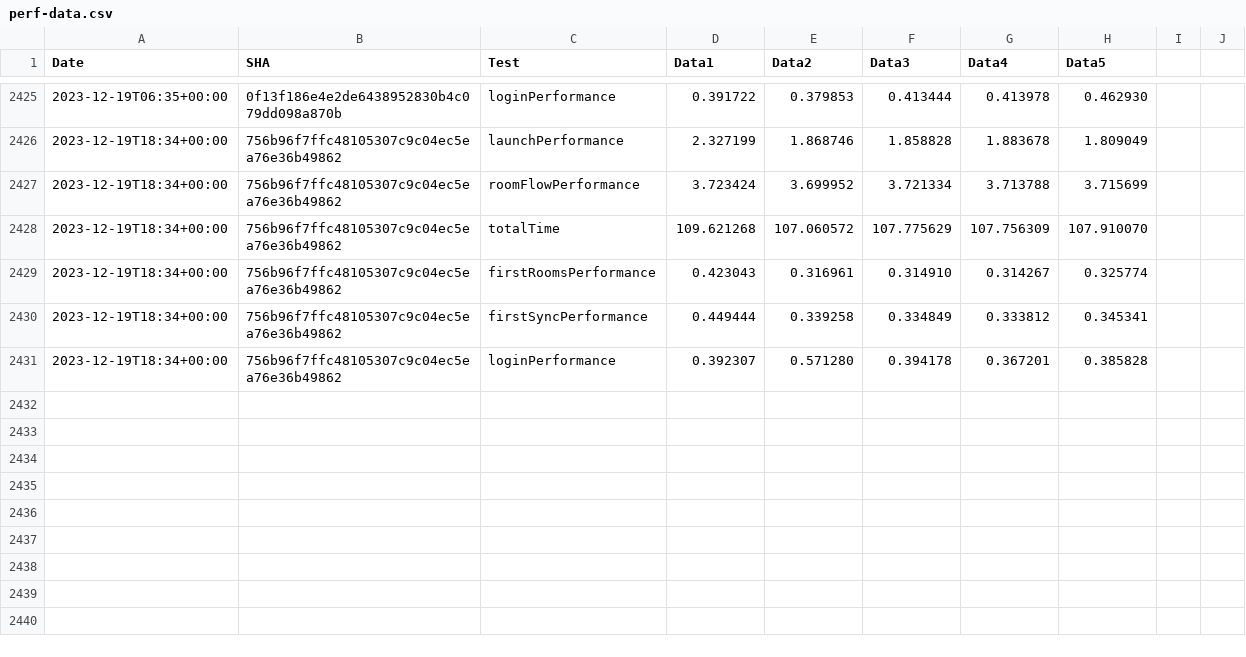
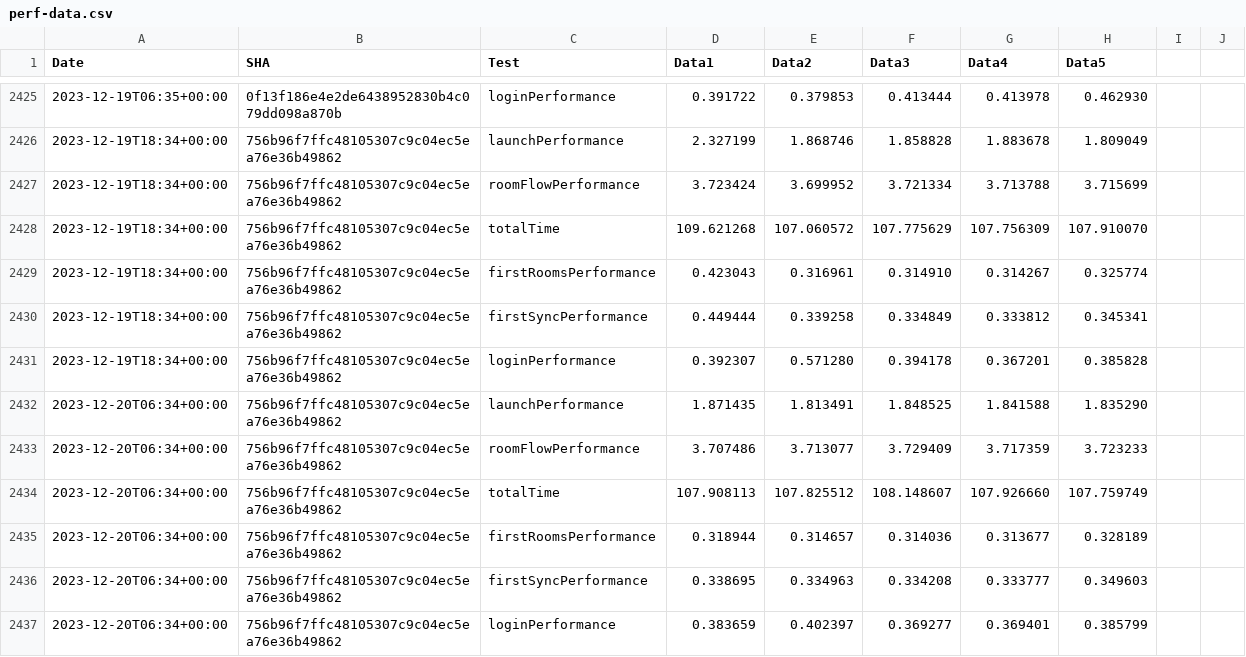
Before and after one commit to zyfra-hub/talks-ios, a CSV file: performance/perf-data.csv, drawn as a sheet; only a part is shown, gaps mark what is left out.

Commit message:
Results for 756b96f7ffc48105307c9c04ec5ea76e36b49862

```diff
--- a/performance/perf-data.csv
+++ b/performance/perf-data.csv
@@ -2431 +2431,7 @@ Date,SHA,Test,Data1,Data2,Data3,Data4,Data5
 2023-12-19T18:34+00:00,756b96f7ffc48105307c9c04ec5ea76e36b49862,loginPerformance,0.392307, 0.571280, 0.394178, 0.367201, 0.385828
+2023-12-20T06:34+00:00,756b96f7ffc48105307c9c04ec5ea76e36b49862,launchPerformance,1.871435, 1.813491, 1.848525, 1.841588, 1.835290
+2023-12-20T06:34+00:00,756b96f7ffc48105307c9c04ec5ea76e36b49862,roomFlowPerformance,3.707486, 3.713077, 3.729409, 3.717359, 3.723233
+2023-12-20T06:34+00:00,756b96f7ffc48105307c9c04ec5ea76e36b49862,totalTime,107.908113, 107.825512, 108.148607, 107.926660, 107.759749
+2023-12-20T06:34+00:00,756b96f7ffc48105307c9c04ec5ea76e36b49862,firstRoomsPerformance,0.318944, 0.314657, 0.314036, 0.313677, 0.328189
+2023-12-20T06:34+00:00,756b96f7ffc48105307c9c04ec5ea76e36b49862,firstSyncPerformance,0.338695, 0.334963, 0.334208, 0.333777, 0.349603
+2023-12-20T06:34+00:00,756b96f7ffc48105307c9c04ec5ea76e36b49862,loginPerformance,0.383659, 0.402397, 0.369277, 0.369401, 0.385799
```
